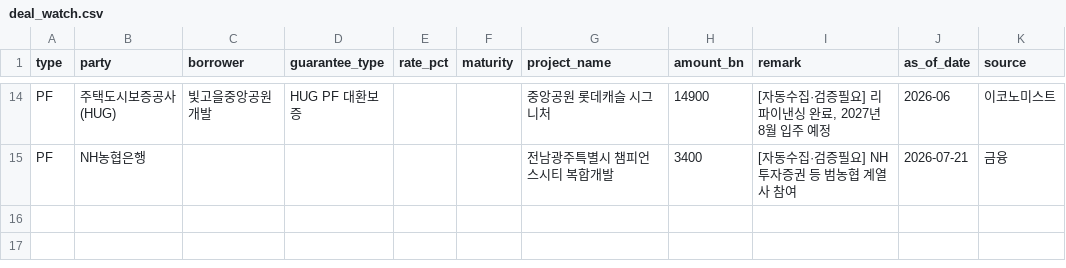
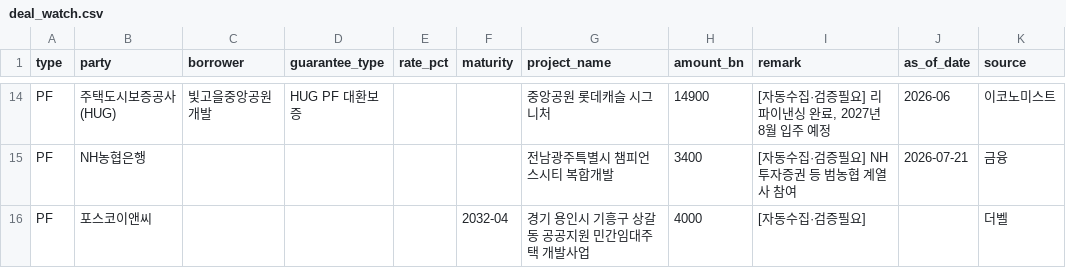
Before and after one commit to naqmin999-sketch/pf-daily-mail, a CSV file: manual_data/deal_watch.csv, drawn as a sheet; only a part is shown, gaps mark what is left out.

```diff
--- a/manual_data/deal_watch.csv
+++ b/manual_data/deal_watch.csv
@@ -15 +15,2 @@ PF,주택도시보증공사(HUG),빛고을중앙공원개발,HUG PF 대환보증
 PF,NH농협은행,,,,,전남광주특별시 챔피언스시티 복합개발,3400,[자동수집·검증필요] NH투자증권 등 범농협 계열사 참여,2026-07-21,금융
+PF,포스코이앤씨,,,,2032-04,경기 용인시 기흥구 상갈동 공공지원 민간임대주택 개발사업,4000,[자동수집·검증필요],,더벨
```
